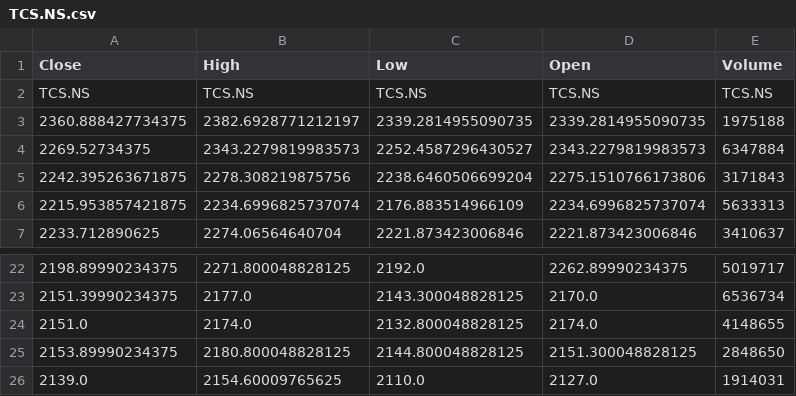
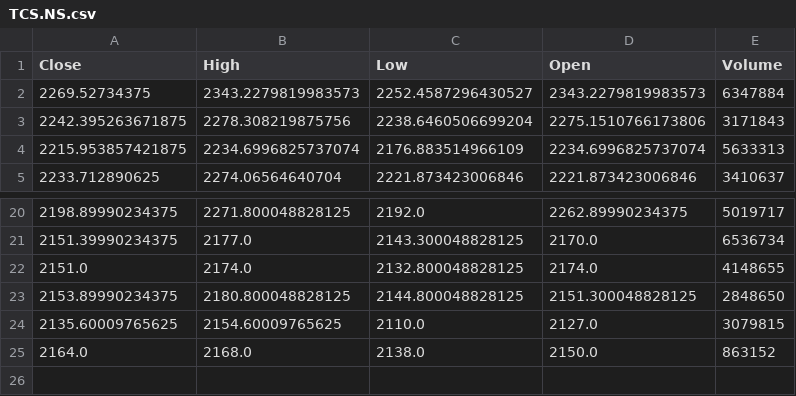
Before and after one commit to Heman-World/autonomous-stock-research-agent, a CSV file: data/TCS.NS.csv, drawn as a sheet; only a part is shown, gaps mark what is left out.

```diff
--- a/data/TCS.NS.csv
+++ b/data/TCS.NS.csv
@@ -1,4 +1,2 @@
 Close,High,Low,Open,Volume
-TCS.NS,TCS.NS,TCS.NS,TCS.NS,TCS.NS
-2360.888427734375,2382.6928771212197,2339.2814955090735,2339.2814955090735,1975188
 2269.52734375,2343.2279819983573,2252.4587296430527,2343.2279819983573,6347884
@@ -25,2 +23,3 @@ TCS.NS,TCS.NS,TCS.NS,TCS.NS,TCS.NS
 2153.89990234375,2180.800048828125,2144.800048828125,2151.300048828125,2848650
-2139.0,2154.60009765625,2110.0,2127.0,1914031
+2135.60009765625,2154.60009765625,2110.0,2127.0,3079815
+2164.0,2168.0,2138.0,2150.0,863152
```
Also changed, not shown: 6 other files.
